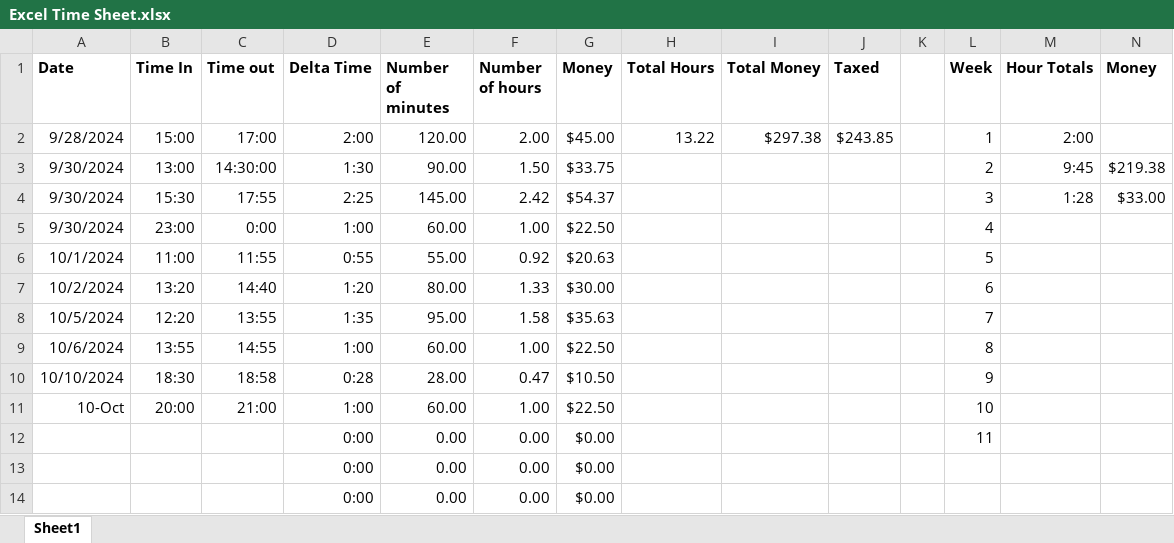
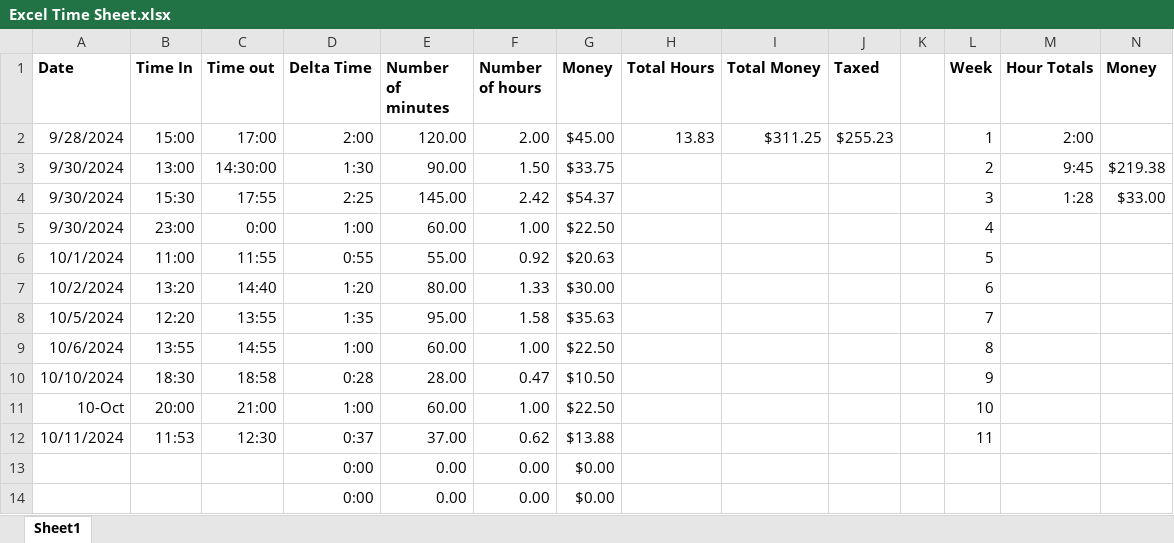
Before and after one commit to andrewpatcarr/CV_OrigamiRobot_Fall2024, an Excel workbook: Excel Time Sheet.xlsx, sheet Sheet1, drawn as a sheet; only a part is shown; values as stored, in another font and other column widths than the file's, no borders; removed rows and columns are numbered as before the commit, all else as after; the diff names each change by its address in the sheet, - before the commit and + after, or states it on an @@ line.

```diff
--- a/Excel Time Sheet.xlsx (sheet Sheet1)
+++ b/Excel Time Sheet.xlsx (sheet Sheet1)
-H2 (Total Hours): 13.22
+H2 (Total Hours): 13.83
-I2 (Total Money): $297.38
+I2 (Total Money): $311.25
-J2 (Taxed): $243.85
+J2 (Taxed): $255.23
-row 12:  |  |  | 0:00 | 0.00 | 0.00 | $0.00 |  |  |  |  | 11
+row 12: 10/11/2024 | 11:53 | 12:30 | 0:37 | 37.00 | 0.62 | $13.88 |  |  |  |  | 11
```
Also changed, not shown: 1 other file.
